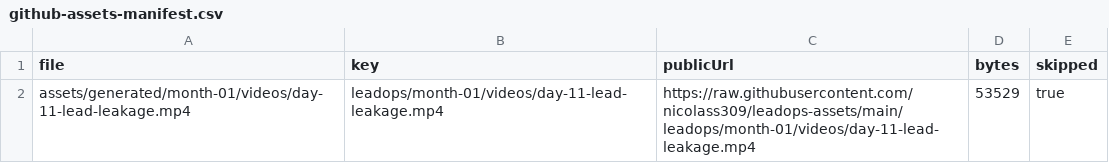
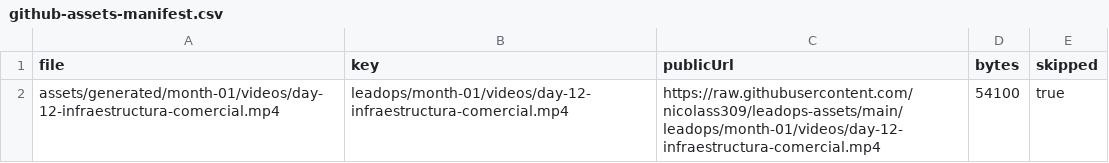
Before and after one commit to nicolass309/leadops-assets, a CSV file: github-assets-manifest.csv, drawn as a sheet.

```diff
--- a/github-assets-manifest.csv
+++ b/github-assets-manifest.csv
@@ -1,2 +1,2 @@
 file,key,publicUrl,bytes,skipped
-"assets/generated/month-01/videos/day-11-lead-leakage.mp4","leadops/month-01/videos/day-11-lead-leakage.mp4","https://raw.githubusercontent.com/nicolass309/leadops-assets/main/leadops/month-01/videos/day-11-lead-leakage.mp4","53529","true"
+"assets/generated/month-01/videos/day-12-infraestructura-comercial.mp4","leadops/month-01/videos/day-12-infraestructura-comercial.mp4","https://raw.githubusercontent.com/nicolass309/leadops-assets/main/leadops/month-01/videos/day-12-infraestructura-comercial.mp4","54100","true"
```
Also changed, not shown: automation/state/scheduled-posts.csv, 3 other files.
